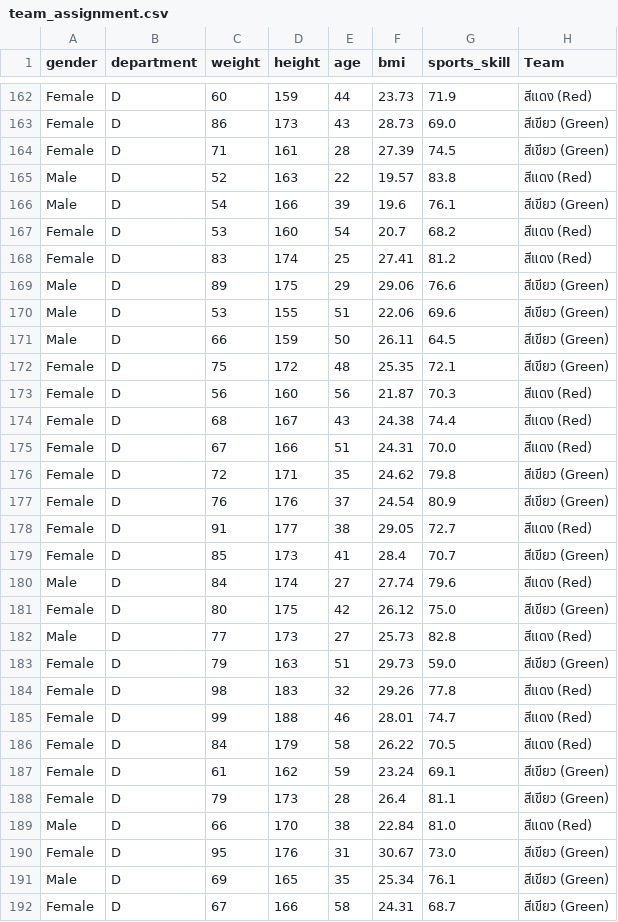
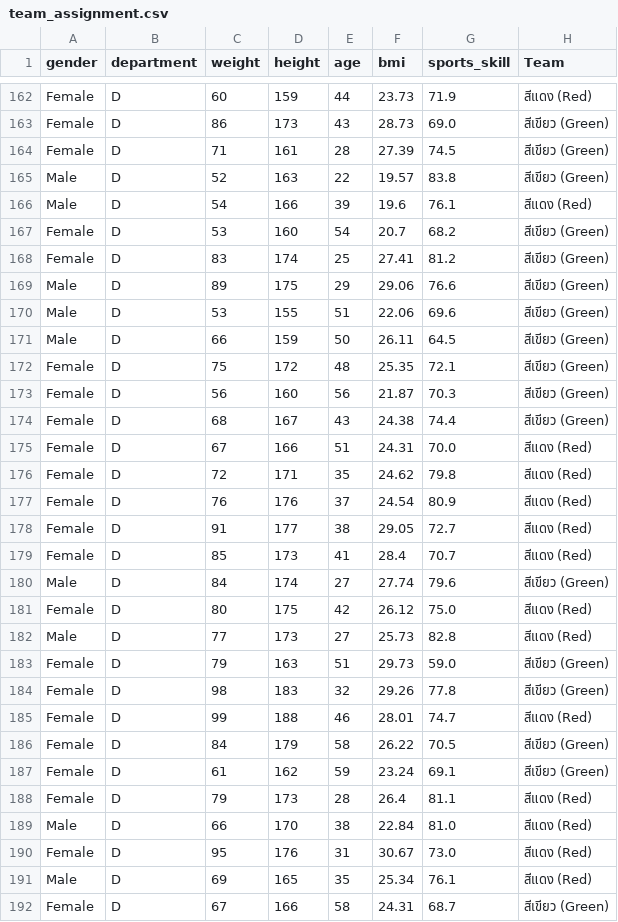
Before and after one commit to Name-Thinking/GA, a CSV file: outputs/team_assignment.csv, drawn as a sheet; only a part is shown, gaps mark what is left out; the diff covers the shown part only.

```diff
--- a/outputs/team_assignment.csv
+++ b/outputs/team_assignment.csv
@@ -164,6 +164,6 @@ Female,D,86,173,43,28.73,69.0,สีเขียว (Green)
 Female,D,71,161,28,27.39,74.5,สีเขียว (Green)
-Male,D,52,163,22,19.57,83.8,สีแดง (Red)
-Male,D,54,166,39,19.6,76.1,สีเขียว (Green)
-Female,D,53,160,54,20.7,68.2,สีแดง (Red)
-Female,D,83,174,25,27.41,81.2,สีแดง (Red)
+Male,D,52,163,22,19.57,83.8,สีเขียว (Green)
+Male,D,54,166,39,19.6,76.1,สีแดง (Red)
+Female,D,53,160,54,20.7,68.2,สีเขียว (Green)
+Female,D,83,174,25,27.41,81.2,สีเขียว (Green)
 Male,D,89,175,29,29.06,76.6,สีเขียว (Green)
@@ -172,21 +172,21 @@ Male,D,66,159,50,26.11,64.5,สีเขียว (Green)
 Female,D,75,172,48,25.35,72.1,สีเขียว (Green)
-Female,D,56,160,56,21.87,70.3,สีแดง (Red)
-Female,D,68,167,43,24.38,74.4,สีแดง (Red)
+Female,D,56,160,56,21.87,70.3,สีเขียว (Green)
+Female,D,68,167,43,24.38,74.4,สีเขียว (Green)
 Female,D,67,166,51,24.31,70.0,สีแดง (Red)
-Female,D,72,171,35,24.62,79.8,สีเขียว (Green)
-Female,D,76,176,37,24.54,80.9,สีเขียว (Green)
+Female,D,72,171,35,24.62,79.8,สีแดง (Red)
+Female,D,76,176,37,24.54,80.9,สีแดง (Red)
 Female,D,91,177,38,29.05,72.7,สีแดง (Red)
-Female,D,85,173,41,28.4,70.7,สีเขียว (Green)
-Male,D,84,174,27,27.74,79.6,สีแดง (Red)
-Female,D,80,175,42,26.12,75.0,สีเขียว (Green)
+Female,D,85,173,41,28.4,70.7,สีแดง (Red)
+Male,D,84,174,27,27.74,79.6,สีเขียว (Green)
+Female,D,80,175,42,26.12,75.0,สีแดง (Red)
 Male,D,77,173,27,25.73,82.8,สีแดง (Red)
 Female,D,79,163,51,29.73,59.0,สีเขียว (Green)
-Female,D,98,183,32,29.26,77.8,สีแดง (Red)
+Female,D,98,183,32,29.26,77.8,สีเขียว (Green)
 Female,D,99,188,46,28.01,74.7,สีแดง (Red)
-Female,D,84,179,58,26.22,70.5,สีแดง (Red)
+Female,D,84,179,58,26.22,70.5,สีเขียว (Green)
 Female,D,61,162,59,23.24,69.1,สีเขียว (Green)
-Female,D,79,173,28,26.4,81.1,สีเขียว (Green)
+Female,D,79,173,28,26.4,81.1,สีแดง (Red)
 Male,D,66,170,38,22.84,81.0,สีแดง (Red)
-Female,D,95,176,31,30.67,73.0,สีเขียว (Green)
-Male,D,69,165,35,25.34,76.1,สีเขียว (Green)
+Female,D,95,176,31,30.67,73.0,สีแดง (Red)
+Male,D,69,165,35,25.34,76.1,สีแดง (Red)
 Female,D,67,166,58,24.31,68.7,สีเขียว (Green)
```
Also changed, not shown: 166 edited cells elsewhere in this file, 5 other files.
